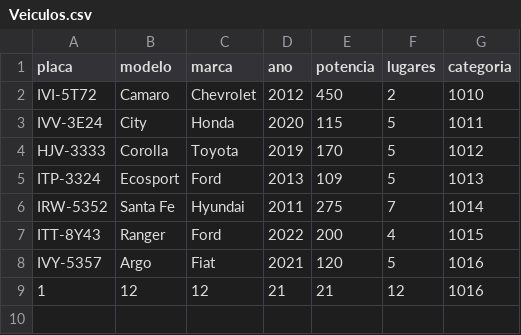
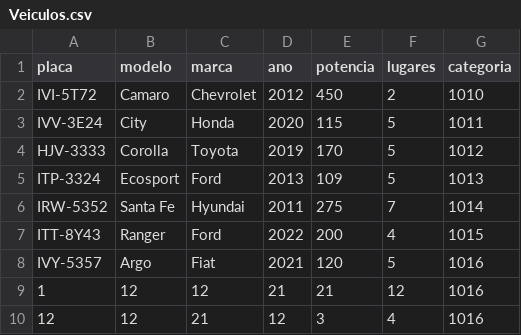
Before and after one commit to gabrielgonsalez2/EstruturaDeDados-Locadora-de-veiculos, a CSV file: Trabalho 1/src/Data/Veiculos.csv, drawn as a sheet; the diff names each change by its address in the sheet, - before the commit and + after, or states it on an @@ line.

```diff
--- a/Trabalho 1/src/Data/Veiculos.csv
+++ b/Trabalho 1/src/Data/Veiculos.csv
+row 10: 12 | 12 | 21 | 12 | 3 | 4 | 1016
```
Also changed, not shown: 6 other files.
